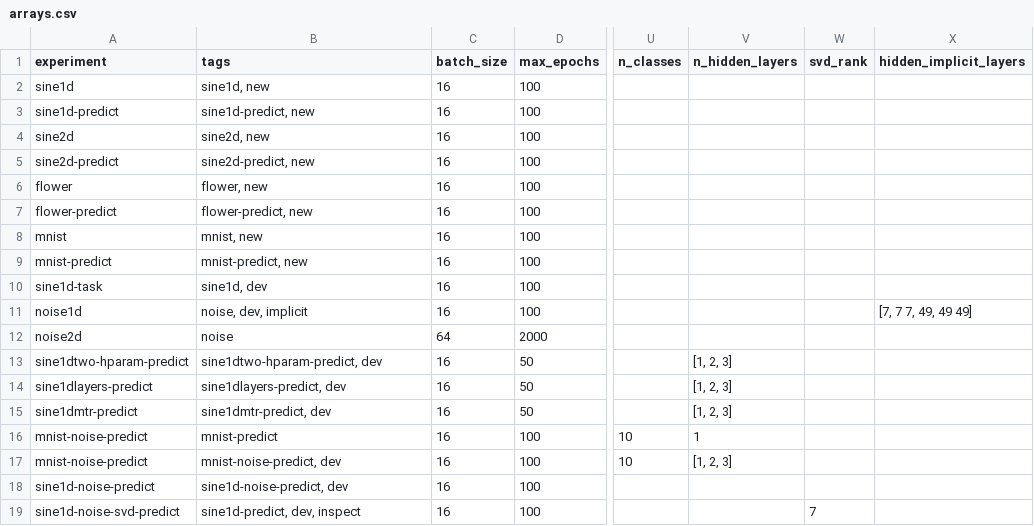
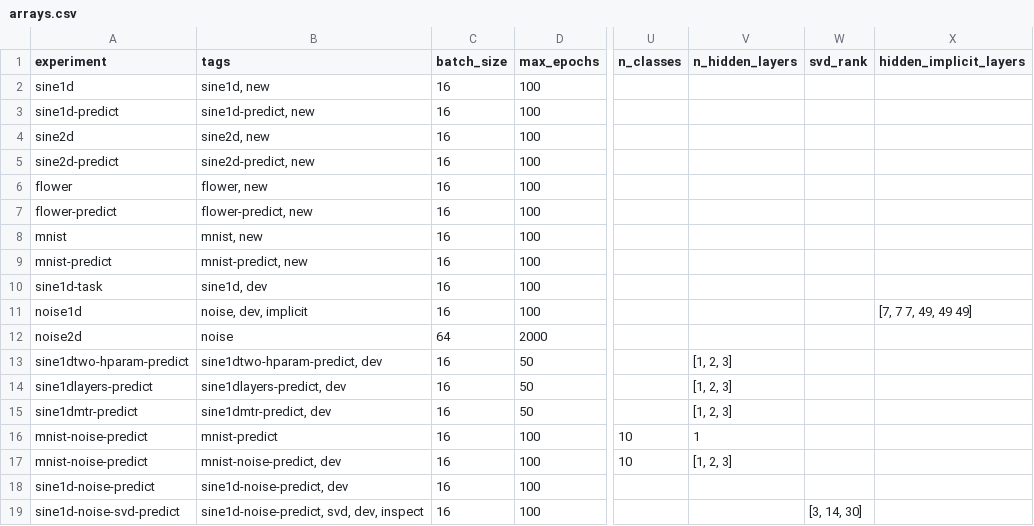
Before and after one commit to elidub/SymPDE, a CSV file: jobs/arrays.csv, drawn as a sheet; only a part is shown, gaps mark what is left out; the diff names each change by its address in the sheet, - before the commit and + after, or states it on an @@ line.

Commit message:
noise-svd-predict array

```diff
--- a/jobs/arrays.csv
+++ b/jobs/arrays.csv
-B19 (tags): sine1d-predict, dev, inspect
+B19 (tags): sine1d-noise-predict, svd, dev, inspect
-W19 (svd_rank): 7
+W19 (svd_rank): [3, 14, 30]
```
Also changed, not shown: 1 other file.
